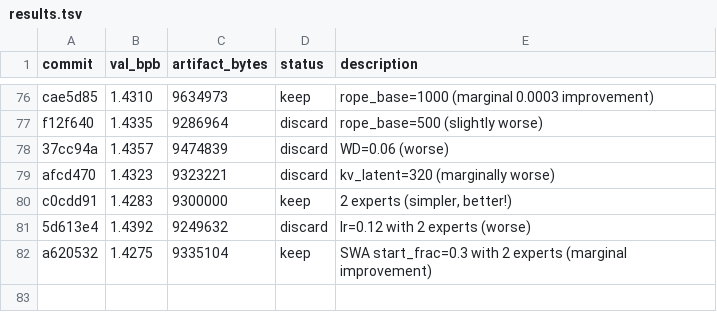
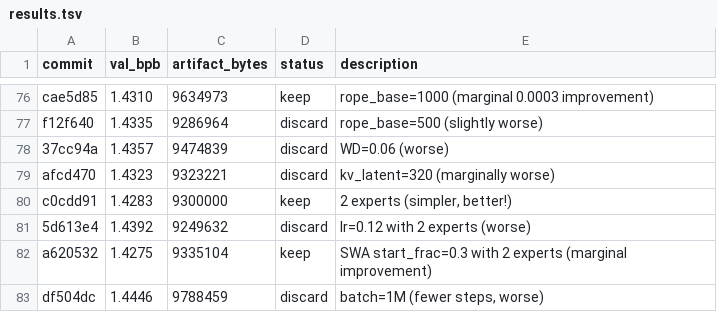
Before and after one commit to jzmyres/parameter-golf, a TSV file: experiments/results.tsv, drawn as a sheet; only a part is shown, gaps mark what is left out.

Commit message:
chore: update

```diff
--- a/experiments/results.tsv
+++ b/experiments/results.tsv
@@ -82 +82,2 @@ c0cdd91	1.4283	9300000	keep	2 experts (simpler, better!)
 a620532	1.4275	9335104	keep	SWA start_frac=0.3 with 2 experts (marginal improvement)
+df504dc	1.4446	9788459	discard	batch=1M (fewer steps, worse)
```
